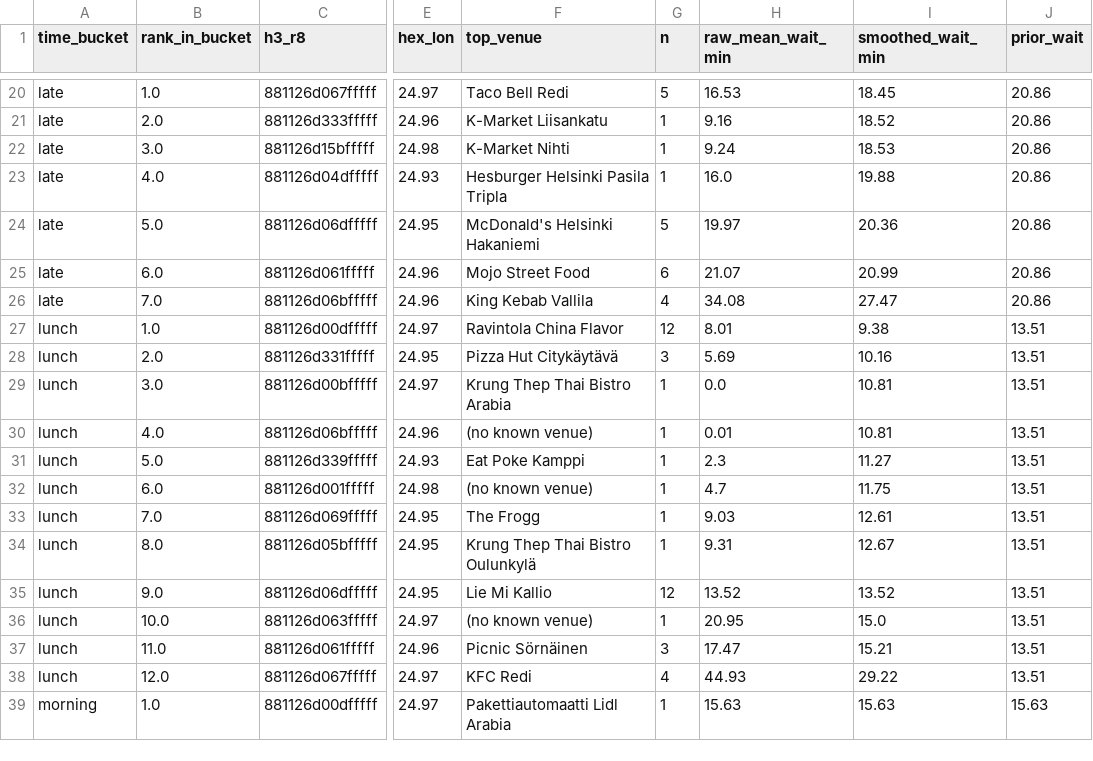
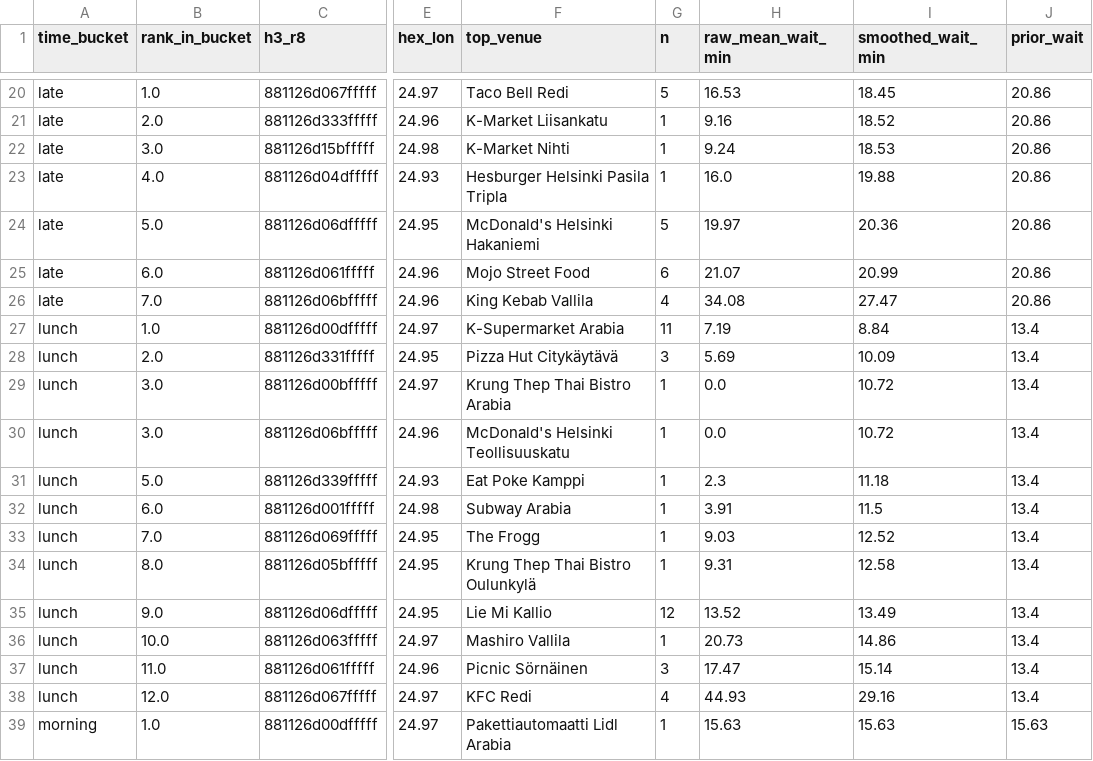
Before and after one commit to mdrifathahamed/spotorders, a CSV file: data/sample/spot_ranking.csv, drawn as a sheet; only a part is shown, gaps mark what is left out; the diff names each change by its address in the sheet, - before the commit and + after, or states it on an @@ line.

```diff
--- a/data/sample/spot_ranking.csv
+++ b/data/sample/spot_ranking.csv
-F27 (top_venue): Ravintola China Flavor
+F27 (top_venue): K-Supermarket Arabia
-G27 (n): 12
+G27 (n): 11
-H27 (raw_mean_wait_min): 8.01
+H27 (raw_mean_wait_min): 7.19
-I27 (smoothed_wait_min): 9.38
+I27 (smoothed_wait_min): 8.84
-J27:J38 (prior_wait): 13.51
+J27:J38 (prior_wait): 13.4
-I28 (smoothed_wait_min): 10.16
+I28 (smoothed_wait_min): 10.09
-I29:I30 (smoothed_wait_min): 10.81
+I29:I30 (smoothed_wait_min): 10.72
-B30 (rank_in_bucket): 4.0
+B30 (rank_in_bucket): 3.0
-F30 (top_venue): (no known venue)
+F30 (top_venue): McDonald's Helsinki Teollisuuskatu
-H30 (raw_mean_wait_min): 0.01
+H30 (raw_mean_wait_min): 0.0
-I31 (smoothed_wait_min): 11.27
+I31 (smoothed_wait_min): 11.18
-F32 (top_venue): (no known venue)
+F32 (top_venue): Subway Arabia
-H32 (raw_mean_wait_min): 4.7
+H32 (raw_mean_wait_min): 3.91
-I32 (smoothed_wait_min): 11.75
+I32 (smoothed_wait_min): 11.5
-I33 (smoothed_wait_min): 12.61
+I33 (smoothed_wait_min): 12.52
-I34 (smoothed_wait_min): 12.67
+I34 (smoothed_wait_min): 12.58
-I35 (smoothed_wait_min): 13.52
+I35 (smoothed_wait_min): 13.49
-F36 (top_venue): (no known venue)
+F36 (top_venue): Mashiro Vallila
-H36 (raw_mean_wait_min): 20.95
+H36 (raw_mean_wait_min): 20.73
-I36 (smoothed_wait_min): 15.0
+I36 (smoothed_wait_min): 14.86
-I37 (smoothed_wait_min): 15.21
+I37 (smoothed_wait_min): 15.14
-I38 (smoothed_wait_min): 29.22
+I38 (smoothed_wait_min): 29.16
```
Also changed, not shown: data/reference/venues.csv, data/sample/hex_training_table.csv, 11 other files.
